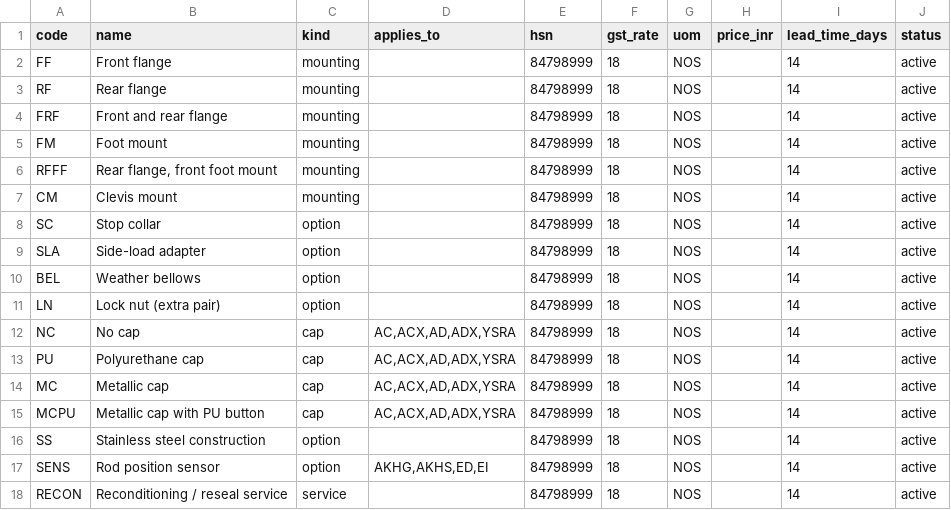
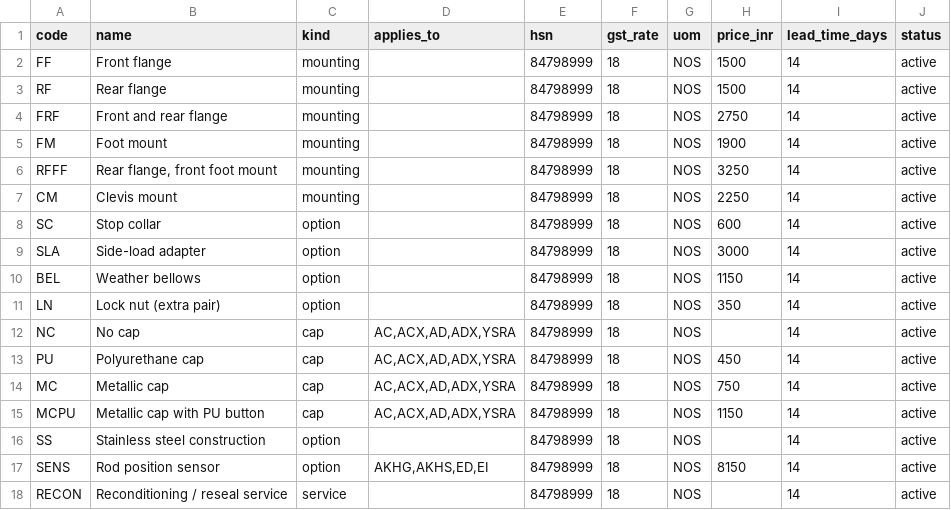
Before and after one commit to Paresh-Adavani/impactcal, a CSV file: data/accessories.csv, drawn as a sheet.

```diff
--- a/data/accessories.csv
+++ b/data/accessories.csv
@@ -1,18 +1,18 @@
 code,name,kind,applies_to,hsn,gst_rate,uom,price_inr,lead_time_days,status
-FF,Front flange,mounting,,84798999,18,NOS,,14,active
-RF,Rear flange,mounting,,84798999,18,NOS,,14,active
-FRF,Front and rear flange,mounting,,84798999,18,NOS,,14,active
-FM,Foot mount,mounting,,84798999,18,NOS,,14,active
-RFFF,"Rear flange, front foot mount",mounting,,84798999,18,NOS,,14,active
-CM,Clevis mount,mounting,,84798999,18,NOS,,14,active
-SC,Stop collar,option,,84798999,18,NOS,,14,active
-SLA,Side-load adapter,option,,84798999,18,NOS,,14,active
-BEL,Weather bellows,option,,84798999,18,NOS,,14,active
-LN,Lock nut (extra pair),option,,84798999,18,NOS,,14,active
+FF,Front flange,mounting,,84798999,18,NOS,1500,14,active
+RF,Rear flange,mounting,,84798999,18,NOS,1500,14,active
+FRF,Front and rear flange,mounting,,84798999,18,NOS,2750,14,active
+FM,Foot mount,mounting,,84798999,18,NOS,1900,14,active
+RFFF,"Rear flange, front foot mount",mounting,,84798999,18,NOS,3250,14,active
+CM,Clevis mount,mounting,,84798999,18,NOS,2250,14,active
+SC,Stop collar,option,,84798999,18,NOS,600,14,active
+SLA,Side-load adapter,option,,84798999,18,NOS,3000,14,active
+BEL,Weather bellows,option,,84798999,18,NOS,1150,14,active
+LN,Lock nut (extra pair),option,,84798999,18,NOS,350,14,active
 NC,No cap,cap,"AC,ACX,AD,ADX,YSRA",84798999,18,NOS,,14,active
-PU,Polyurethane cap,cap,"AC,ACX,AD,ADX,YSRA",84798999,18,NOS,,14,active
-MC,Metallic cap,cap,"AC,ACX,AD,ADX,YSRA",84798999,18,NOS,,14,active
-MCPU,Metallic cap with PU button,cap,"AC,ACX,AD,ADX,YSRA",84798999,18,NOS,,14,active
+PU,Polyurethane cap,cap,"AC,ACX,AD,ADX,YSRA",84798999,18,NOS,450,14,active
+MC,Metallic cap,cap,"AC,ACX,AD,ADX,YSRA",84798999,18,NOS,750,14,active
+MCPU,Metallic cap with PU button,cap,"AC,ACX,AD,ADX,YSRA",84798999,18,NOS,1150,14,active
 SS,Stainless steel construction,option,,84798999,18,NOS,,14,active
-SENS,Rod position sensor,option,"AKHG,AKHS,ED,EI",84798999,18,NOS,,14,active
+SENS,Rod position sensor,option,"AKHG,AKHS,ED,EI",84798999,18,NOS,8150,14,active
 RECON,Reconditioning / reseal service,service,,84798999,18,NOS,,14,active
```
Also changed, not shown: data/rubber_mounts.csv, data/settings.csv, 21 other files.
